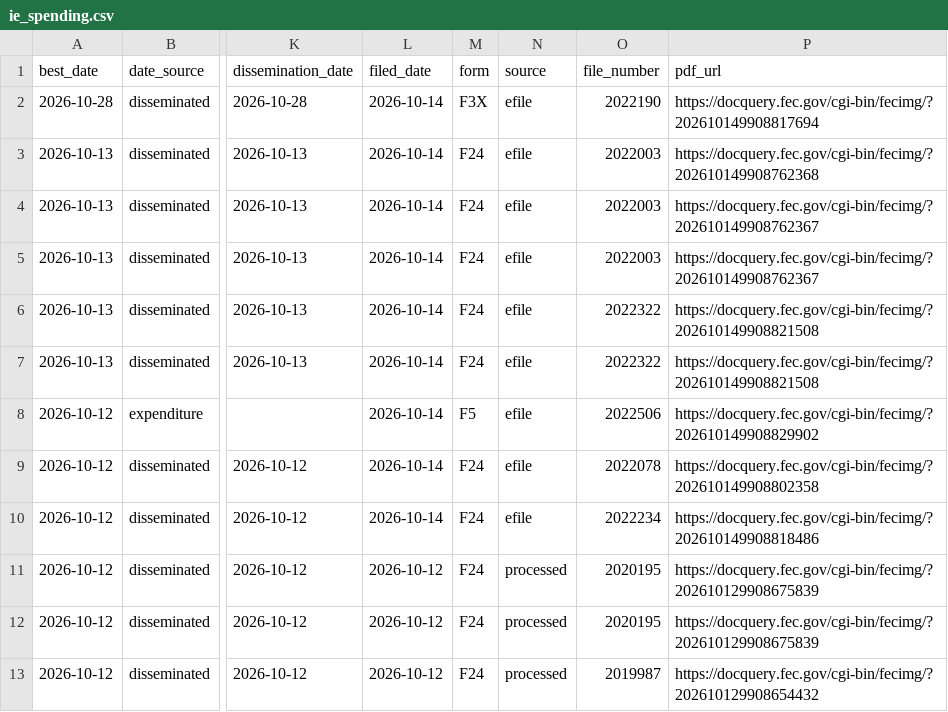
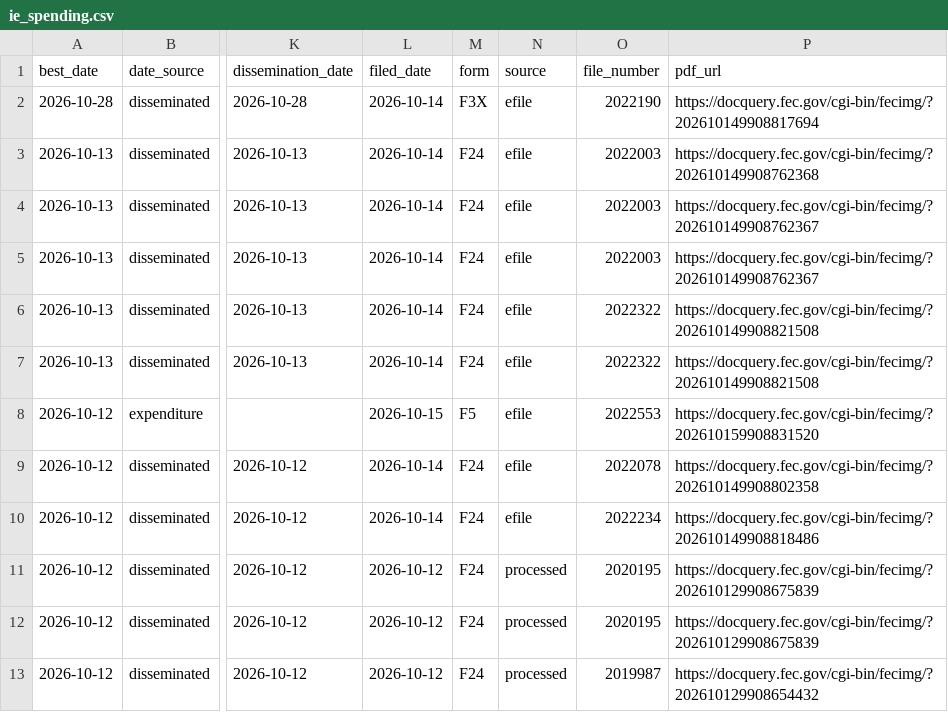
Before and after one commit to elliotgross-aidems/co8-ie-tracker, a CSV file: data/ie_spending.csv, drawn as a sheet; only a part is shown, gaps mark what is left out; the diff names each change by its address in the sheet, - before the commit and + after, or states it on an @@ line.

```diff
--- a/data/ie_spending.csv
+++ b/data/ie_spending.csv
-L8 (filed_date): 2026-10-14
+L8 (filed_date): 2026-10-15
-O8 (file_number): 2022506
+O8 (file_number): 2022553
-P8 (pdf_url): https://docquery.fec.gov/cgi-bin/fecimg/?202610149908829902
+P8 (pdf_url): https://docquery.fec.gov/cgi-bin/fecimg/?202610159908831520
```
